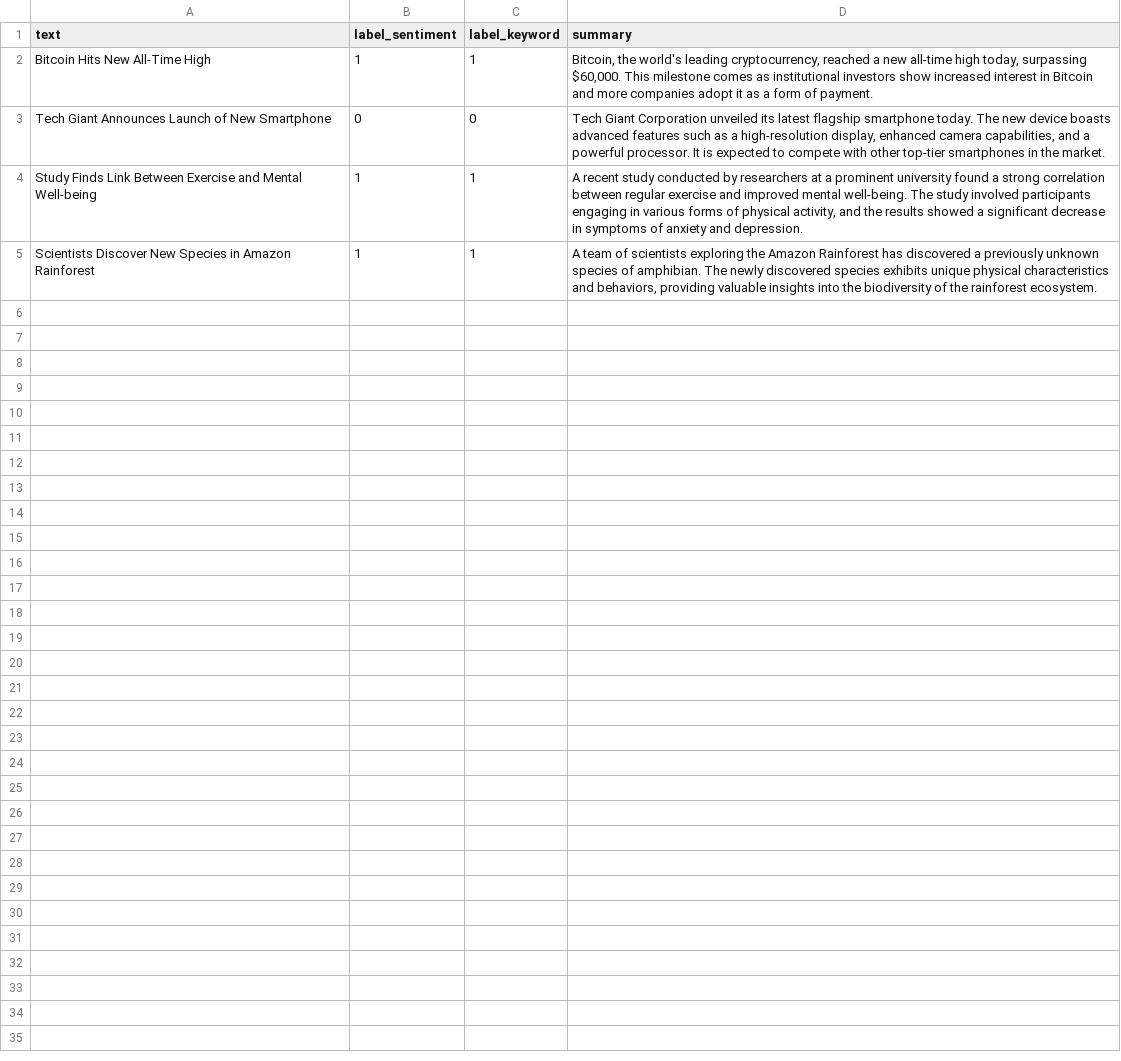
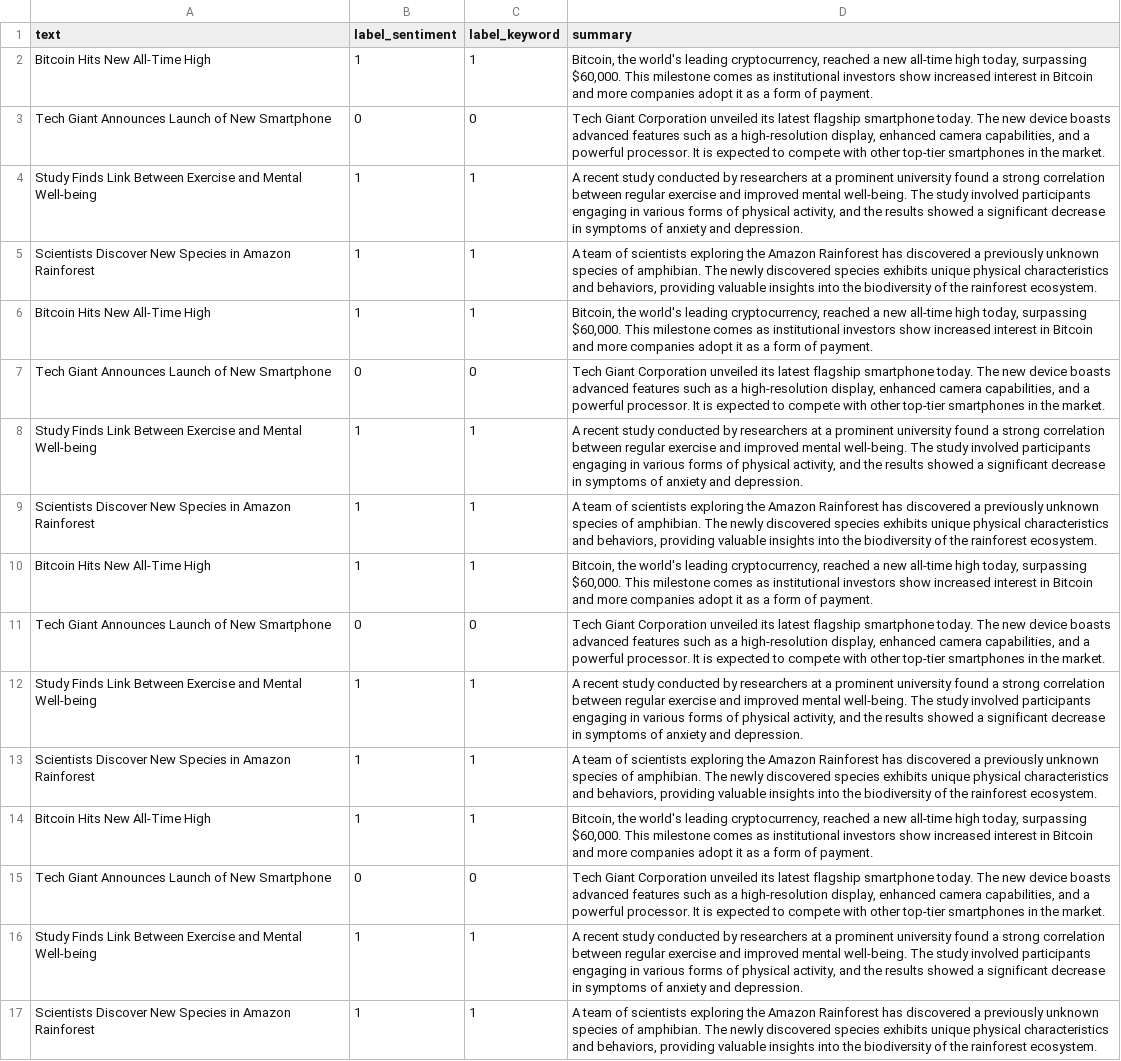
Before and after one commit to Joshtt23/A.B.E., a CSV file: tnt/data.csv, drawn as a sheet; the diff names each change by its address in the sheet, - before the commit and + after, or states it on an @@ line.

```diff
--- a/tnt/data.csv
+++ b/tnt/data.csv
+row 6: Bitcoin Hits New All-Time High | 1 | 1 | Bitcoin, the world's leading cryptocurrency, reached a new all-time high today, surpassing $60,000. This milestone comes as institutional investors show increased interest in Bitcoin and more companies adopt it as a form of payment.
+row 7: Tech Giant Announces Launch of New Smartphone | 0 | 0 | Tech Giant Corporation unveiled its latest flagship smartphone today. The new device boasts advanced features such as a high-resolution display, enhanced camera capabilities, and a powerful processor. It is expected to compete with other top-tier smartphones in the market.
+row 8: Study Finds Link Between Exercise and Mental Well-being | 1 | 1 | A recent study conducted by researchers at a prominent university found a strong correlation between regular exercise and improved mental well-being. The study involved participants engaging in various forms of physical activity, and the results showed a significant decrease in symptoms of anxiety and depression.
+row 9: Scientists Discover New Species in Amazon Rainforest | 1 | 1 | A team of scientists exploring the Amazon Rainforest has discovered a previously unknown species of amphibian. The newly discovered species exhibits unique physical characteristics and behaviors, providing valuable insights into the biodiversity of the rainforest ecosystem.
+row 10: Bitcoin Hits New All-Time High | 1 | 1 | Bitcoin, the world's leading cryptocurrency, reached a new all-time high today, surpassing $60,000. This milestone comes as institutional investors show increased interest in Bitcoin and more companies adopt it as a form of payment.
+row 11: Tech Giant Announces Launch of New Smartphone | 0 | 0 | Tech Giant Corporation unveiled its latest flagship smartphone today. The new device boasts advanced features such as a high-resolution display, enhanced camera capabilities, and a powerful processor. It is expected to compete with other top-tier smartphones in the market.
+row 12: Study Finds Link Between Exercise and Mental Well-being | 1 | 1 | A recent study conducted by researchers at a prominent university found a strong correlation between regular exercise and improved mental well-being. The study involved participants engaging in various forms of physical activity, and the results showed a significant decrease in symptoms of anxiety and depression.
+row 13: Scientists Discover New Species in Amazon Rainforest | 1 | 1 | A team of scientists exploring the Amazon Rainforest has discovered a previously unknown species of amphibian. The newly discovered species exhibits unique physical characteristics and behaviors, providing valuable insights into the biodiversity of the rainforest ecosystem.
+row 14: Bitcoin Hits New All-Time High | 1 | 1 | Bitcoin, the world's leading cryptocurrency, reached a new all-time high today, surpassing $60,000. This milestone comes as institutional investors show increased interest in Bitcoin and more companies adopt it as a form of payment.
+row 15: Tech Giant Announces Launch of New Smartphone | 0 | 0 | Tech Giant Corporation unveiled its latest flagship smartphone today. The new device boasts advanced features such as a high-resolution display, enhanced camera capabilities, and a powerful processor. It is expected to compete with other top-tier smartphones in the market.
+row 16: Study Finds Link Between Exercise and Mental Well-being | 1 | 1 | A recent study conducted by researchers at a prominent university found a strong correlation between regular exercise and improved mental well-being. The study involved participants engaging in various forms of physical activity, and the results showed a significant decrease in symptoms of anxiety and depression.
+row 17: Scientists Discover New Species in Amazon Rainforest | 1 | 1 | A team of scientists exploring the Amazon Rainforest has discovered a previously unknown species of amphibian. The newly discovered species exhibits unique physical characteristics and behaviors, providing valuable insights into the biodiversity of the rainforest ecosystem.
```
Also changed, not shown: 18 other files.
